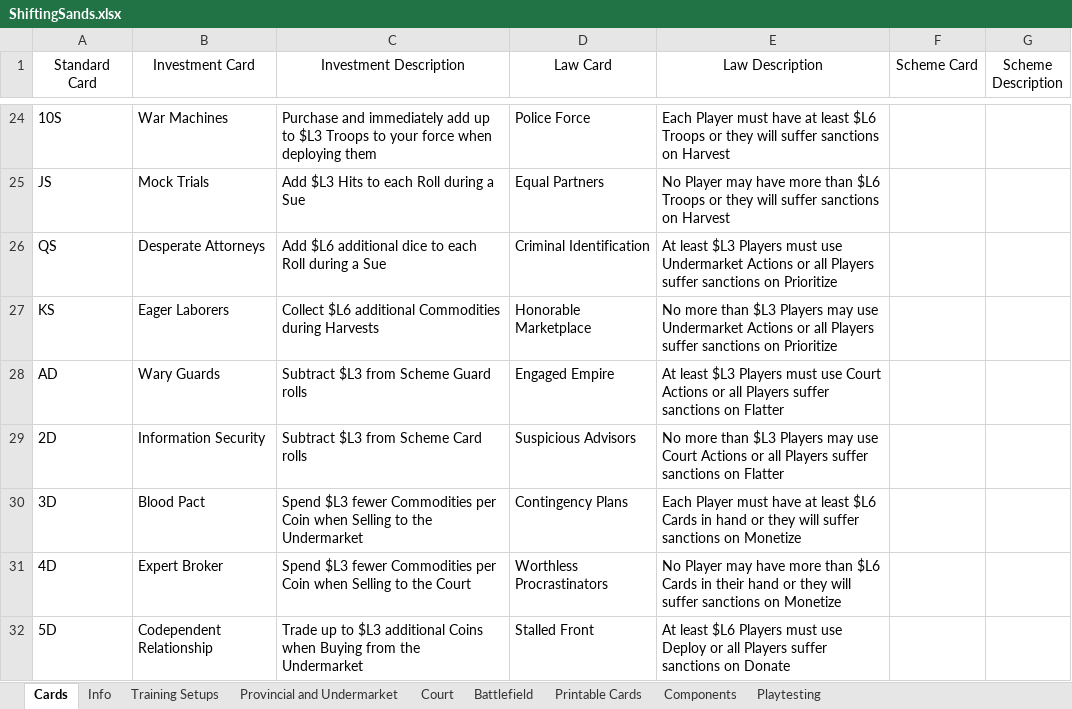
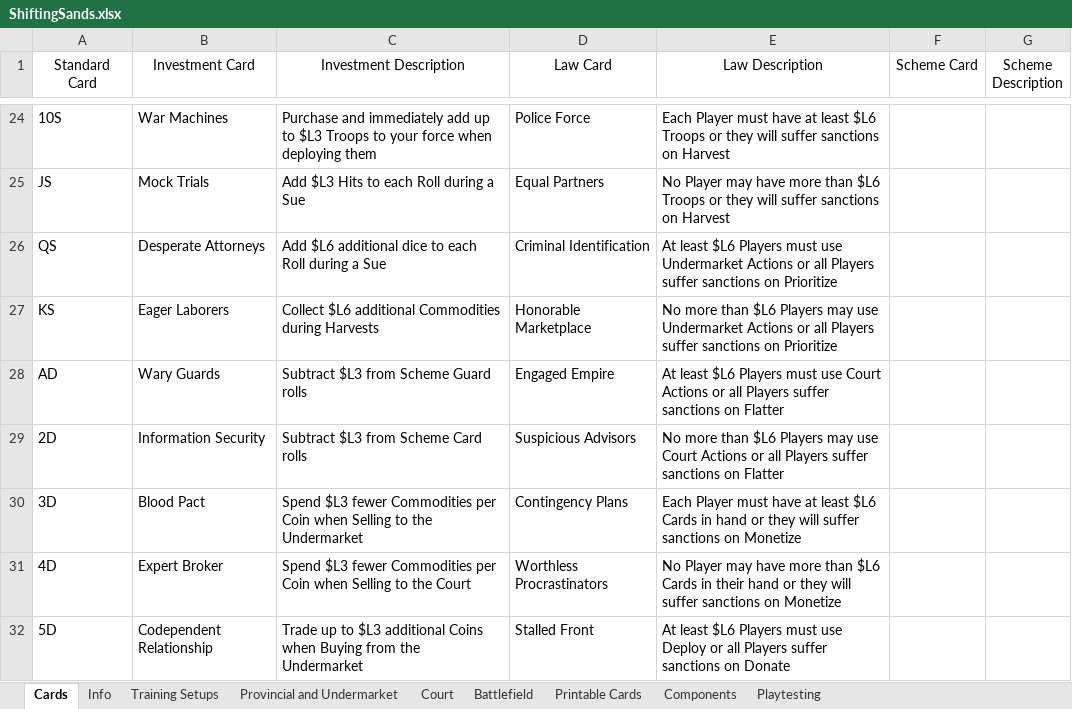
Before and after one commit to bdonet/ShiftingSands, an Excel workbook: ShiftingSands.xlsx, sheet Cards, drawn as a sheet; only a part is shown, gaps mark what is left out; values as stored, in another font and other column widths than the file's, no borders; the diff names each change by its address in the sheet, - before the commit and + after, or states it on an @@ line.

```diff
--- a/ShiftingSands.xlsx (sheet Cards)
+++ b/ShiftingSands.xlsx (sheet Cards)
-E26 (Law Description): At least $L3 Players must…
+E26 (Law Description): At least $L6 Players must…
-E27 (Law Description): …more than $L3 Players may…
+E27 (Law Description): …more than $L6 Players may…
-E28 (Law Description): At least $L3 Players must…
+E28 (Law Description): At least $L6 Players must…
-E29 (Law Description): …more than $L3 Players may…
+E29 (Law Description): …more than $L6 Players may…
```
Also changed, not shown: sheet Printable Cards.
